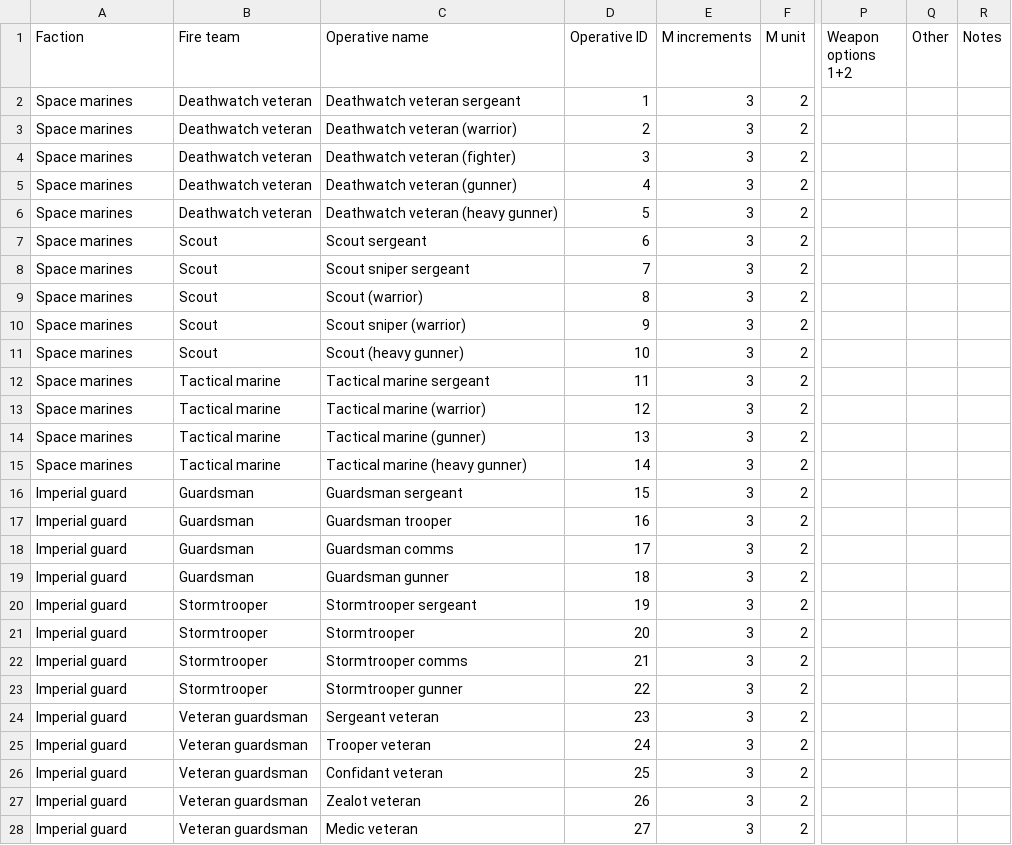
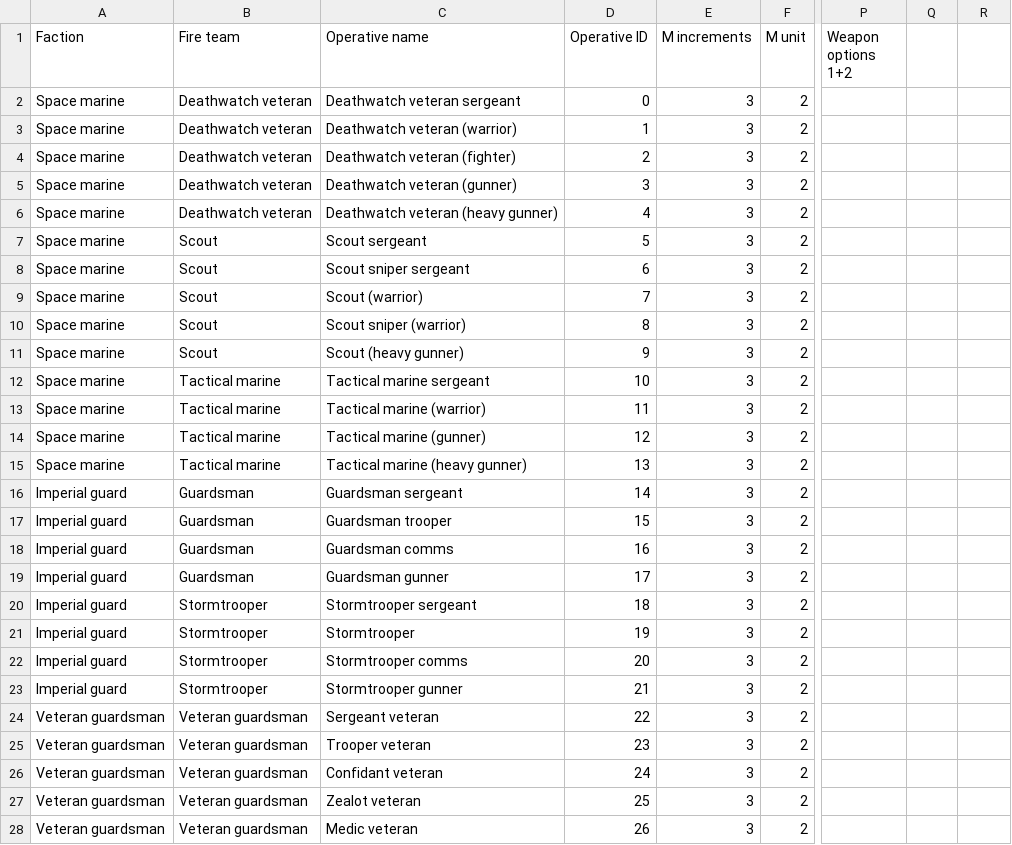
Before and after one commit to DrStark85/KT2_simulator, a CSV file: KT2_operative_statblocks.csv, drawn as a sheet; only a part is shown, gaps mark what is left out; the diff covers the shown part only; the diff names each change by its address in the sheet, - before the commit and + after, or states it on an @@ line.

```diff
--- a/KT2_operative_statblocks.csv
+++ b/KT2_operative_statblocks.csv
-Q1: Other
+Q1: (empty)
-R1: Notes
+R1: (empty)
-A2:A15 (Faction): Space marines
+A2:A15 (Faction): Space marine
-D2 (Operative ID): 1
+D2 (Operative ID): 0
-D3 (Operative ID): 2
+D3 (Operative ID): 1
-D4 (Operative ID): 3
+D4 (Operative ID): 2
-D5 (Operative ID): 4
+D5 (Operative ID): 3
-D6 (Operative ID): 5
+D6 (Operative ID): 4
-D7 (Operative ID): 6
+D7 (Operative ID): 5
-D8 (Operative ID): 7
+D8 (Operative ID): 6
-D9 (Operative ID): 8
+D9 (Operative ID): 7
-D10 (Operative ID): 9
+D10 (Operative ID): 8
-D11 (Operative ID): 10
+D11 (Operative ID): 9
-D12 (Operative ID): 11
+D12 (Operative ID): 10
-D13 (Operative ID): 12
+D13 (Operative ID): 11
-D14 (Operative ID): 13
+D14 (Operative ID): 12
-D15 (Operative ID): 14
+D15 (Operative ID): 13
-D16 (Operative ID): 15
+D16 (Operative ID): 14
-D17 (Operative ID): 16
+D17 (Operative ID): 15
-D18 (Operative ID): 17
+D18 (Operative ID): 16
-D19 (Operative ID): 18
+D19 (Operative ID): 17
-D20 (Operative ID): 19
+D20 (Operative ID): 18
-D21 (Operative ID): 20
+D21 (Operative ID): 19
-D22 (Operative ID): 21
+D22 (Operative ID): 20
-D23 (Operative ID): 22
+D23 (Operative ID): 21
-A24:A28 (Faction): Imperial guard
+A24:A28 (Faction): Veteran guardsman
-D24 (Operative ID): 23
+D24 (Operative ID): 22
-D25 (Operative ID): 24
+D25 (Operative ID): 23
-D26 (Operative ID): 25
+D26 (Operative ID): 24
-D27 (Operative ID): 26
+D27 (Operative ID): 25
-D28 (Operative ID): 27
+D28 (Operative ID): 26
```
Also changed, not shown: 24 edited cells elsewhere in this file, KT2_weapon_statblocks.csv, 1 other file.
